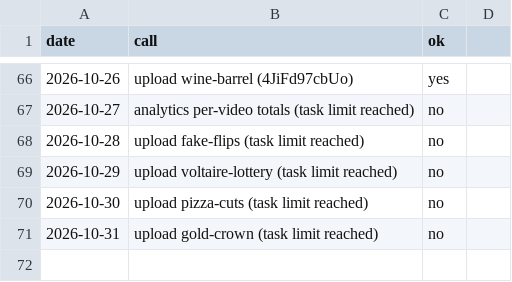
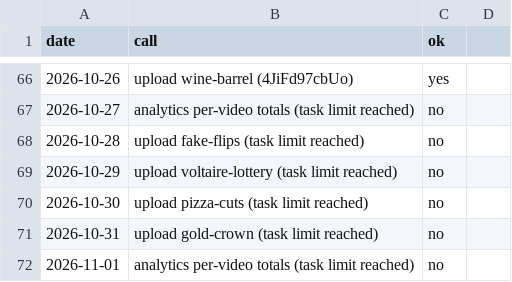
Before and after one commit to AlphaHylian/surprisal, a CSV file: state/zapier_usage.csv, drawn as a sheet; only a part is shown, gaps mark what is left out; the diff names each change by its address in the sheet, - before the commit and + after, or states it on an @@ line.

```diff
--- a/state/zapier_usage.csv
+++ b/state/zapier_usage.csv
+row 72: 2026-11-01 | analytics per-video totals (task limit reached) | no
```
Also changed, not shown: state/videos.csv, 12 other files.
